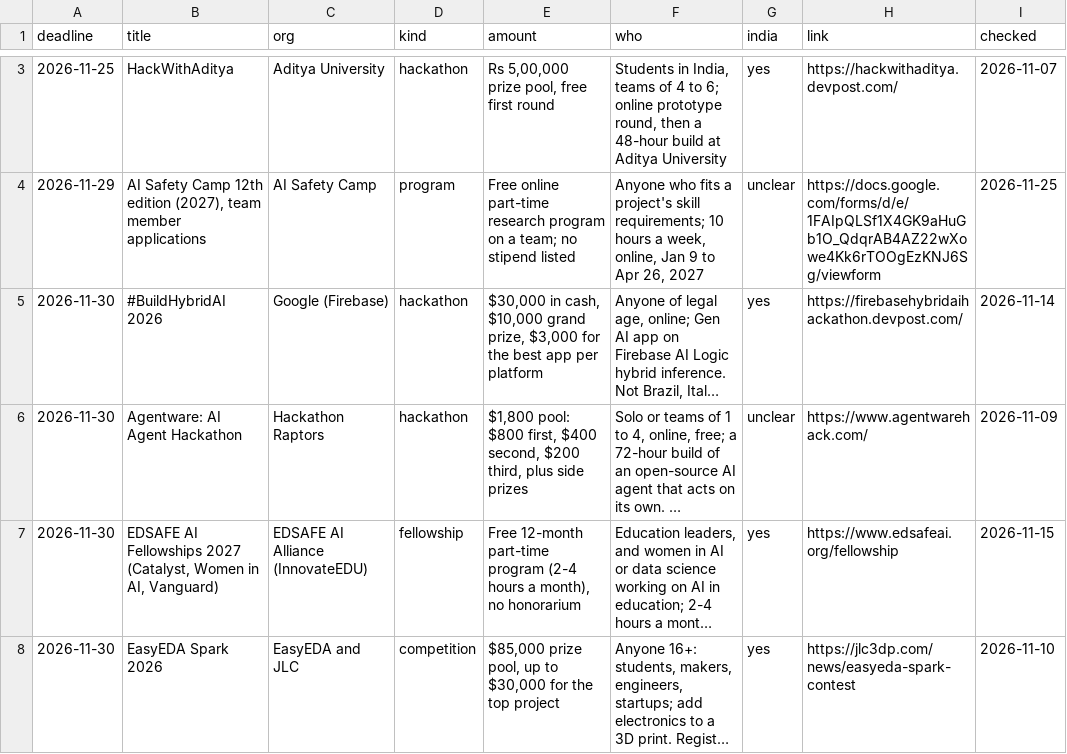
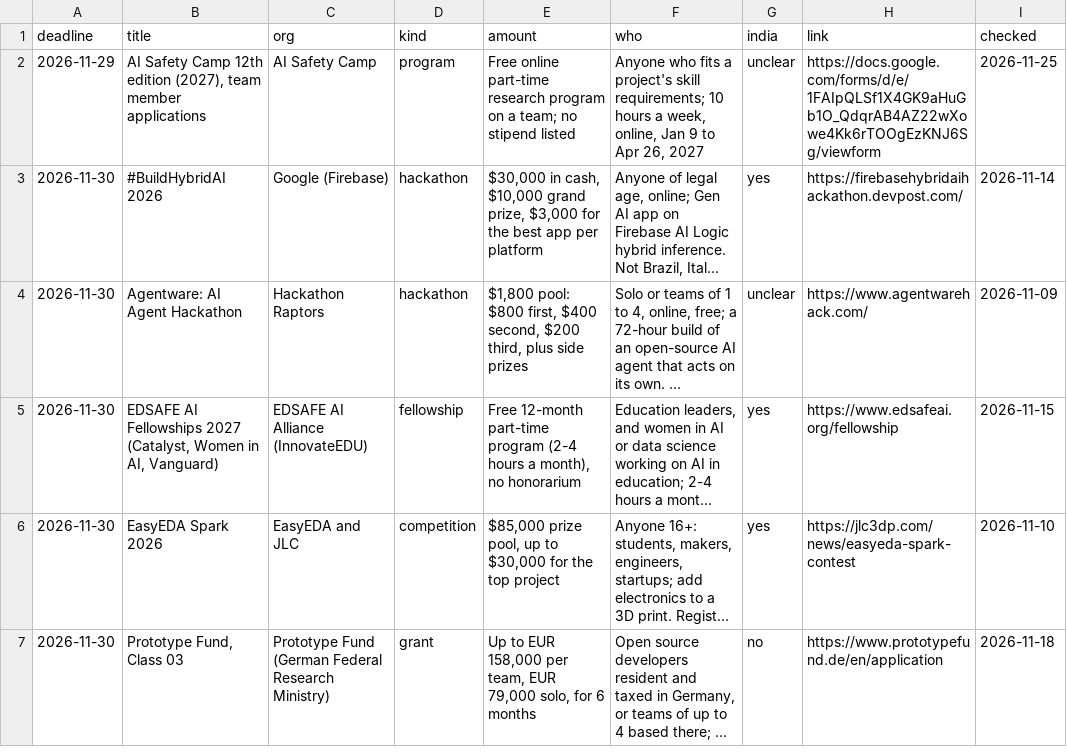
Before and after one commit to anurag629/opportunities, a CSV file: opportunities.csv, drawn as a sheet; only a part is shown, gaps mark what is left out; the shorter side is filled out with more unchanged rows; long unchanged cells end in …; removed rows and columns are numbered as before the commit, all else as after; the diff covers the shown part only; the diff names each change by its address in the sheet, - before the commit and + after, or states it on an @@ line.

Commit message:
Update: 85 open opportunities (2026-11-26)

```diff
--- a/opportunities.csv
+++ b/opportunities.csv
-row 3: 2026-11-25 | HackWithAditya | Aditya University | hackathon | Rs 5,00,000 prize pool, free first round | Students in India, teams of 4 to 6; online prototype round, then a 48-hour build at Aditya University | yes | https://hackwithaditya.devpost.com/ | 2026-11-07
```
Also changed, not shown: 1 added row, 1 removed row and 9 edited cells elsewhere in this file, 2 other files.
